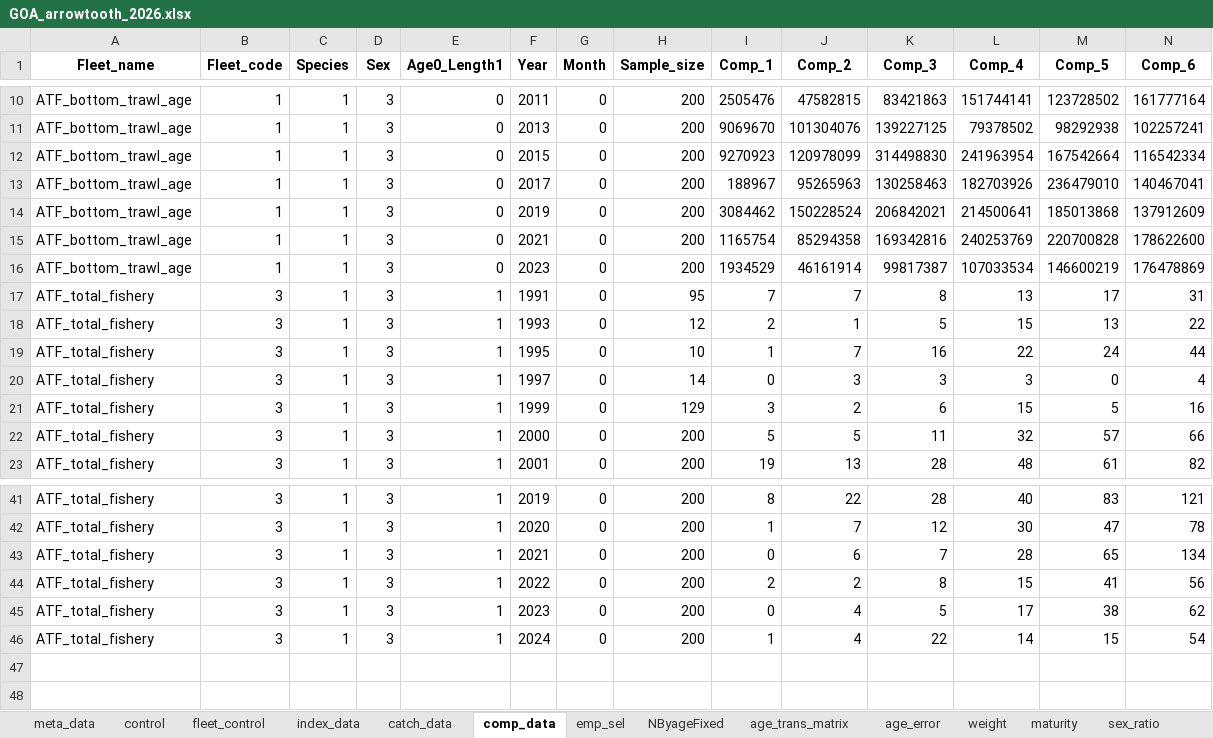
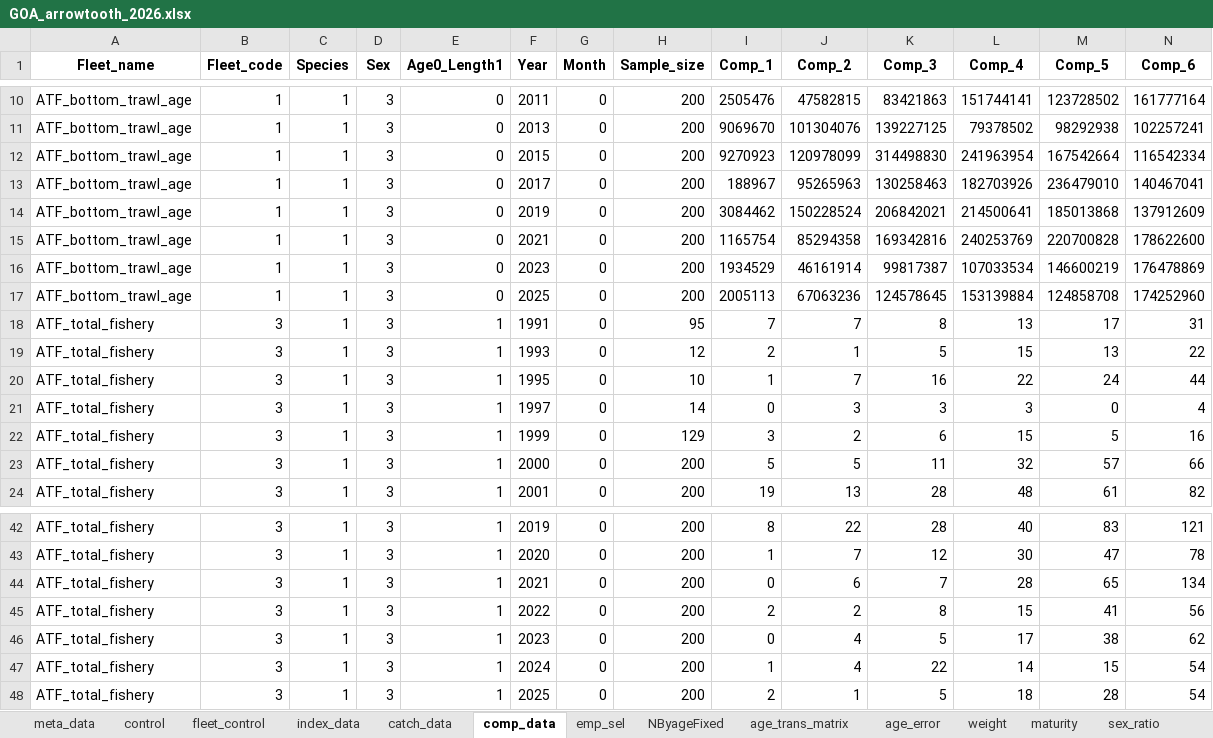
Before and after one commit to grantdadams/GOA-ATF-ESP, an Excel workbook: 2026/data/GOA_arrowtooth_2026.xlsx, sheet comp_data, drawn as a sheet; only a part is shown, gaps mark what is left out; values as stored, in another font and other column widths than the file's, no borders; rows hold the shown columns only; the diff names each change by its address in the sheet, - before the commit and + after, or states it on an @@ line.

Commit message:
updated data file and made new assessment script for 2026

```diff
--- a/2026/data/GOA_arrowtooth_2026.xlsx (sheet comp_data)
+++ b/2026/data/GOA_arrowtooth_2026.xlsx (sheet comp_data)
+row 17: ATF_bottom_trawl_age | 1 | 1 | 3 | 0 | 2025 | 0 | 200 | 2005113 | 67063236 | 124578645 | 153139884 | 124858708 | 174252960
+row 48: ATF_total_fishery | 3 | 1 | 3 | 1 | 2025 | 0 | 200 | 2 | 1 | 5 | 18 | 28 | 54
```
Also changed, not shown: sheet catch_data, sheet index_data, sheet control, 2 other files.
